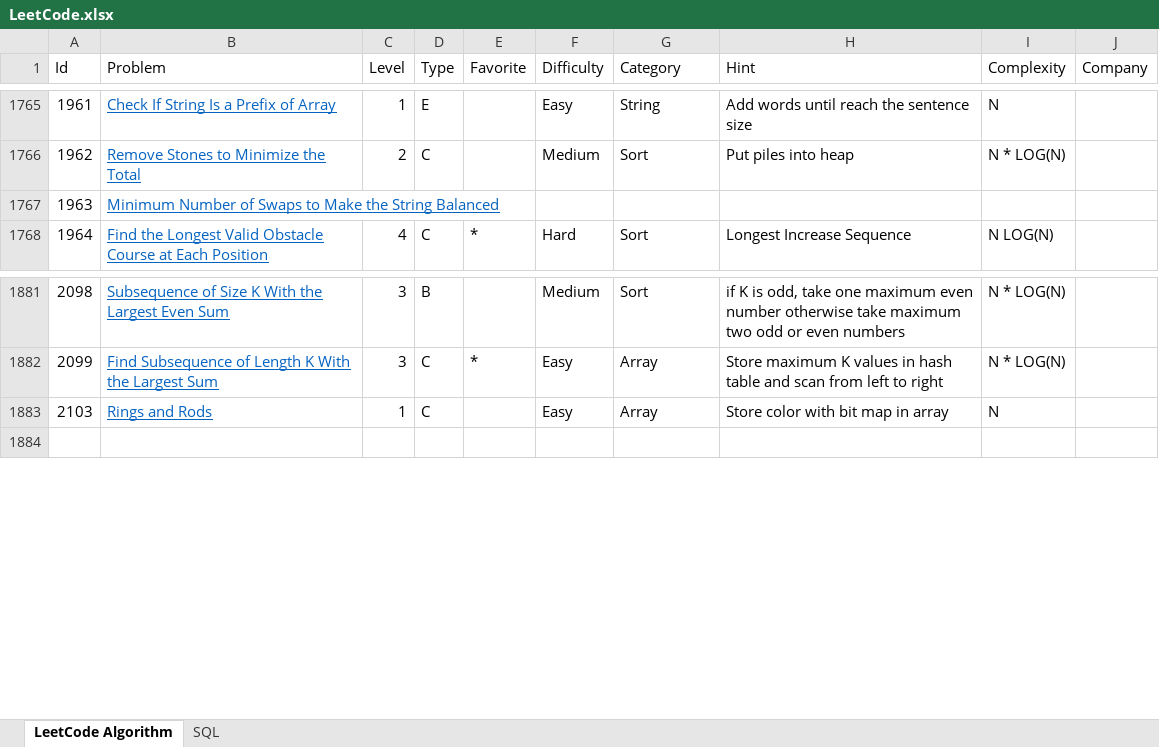
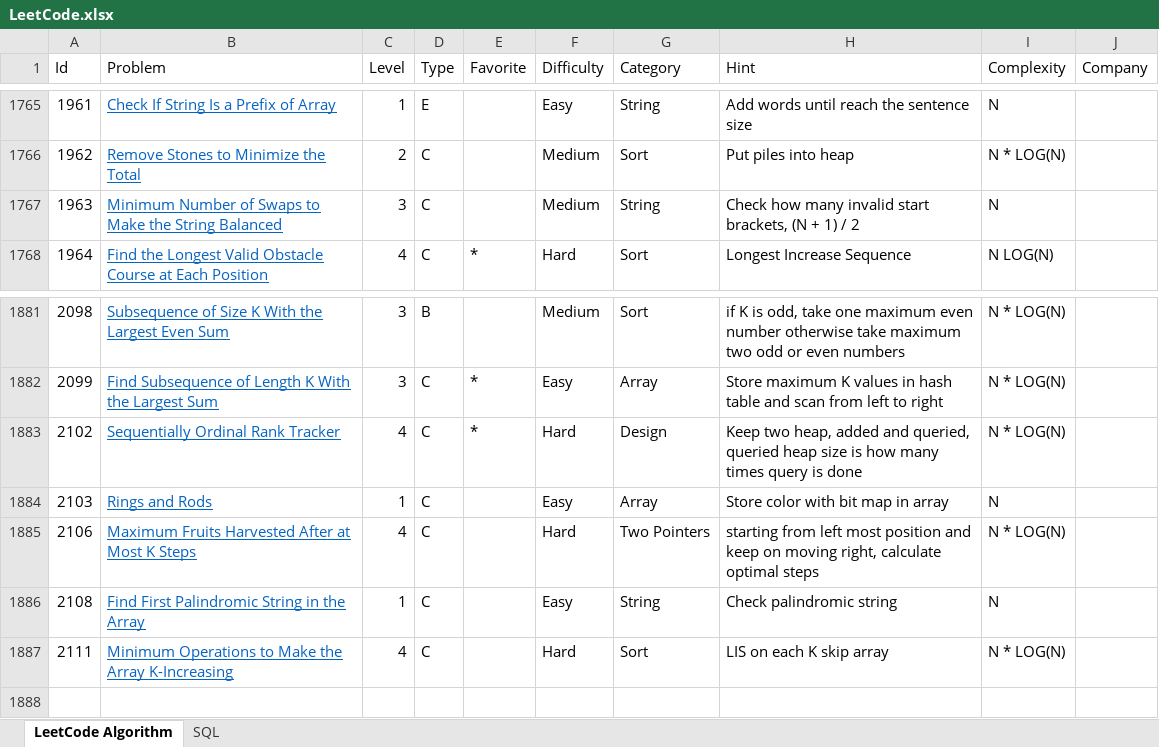
Before and after one commit to huanminwu/LeetCode, an Excel workbook: LeetCode.xlsx, sheet LeetCode Algorithm, drawn as a sheet; only a part is shown, gaps mark what is left out; values as stored, in another font and other column widths than the file's, no borders; charts and pictures not drawn; the diff names each change by its address in the sheet, - before the commit and + after, or states it on an @@ line.

Commit message:
check 3 hard 1 medium and 1 easy

```diff
--- a/LeetCode.xlsx (sheet LeetCode Algorithm)
+++ b/LeetCode.xlsx (sheet LeetCode Algorithm)
-C1767 (Level): (empty)
+C1767 (Level): 3
-D1767 (Type): (empty)
+D1767 (Type): C
-F1767 (Difficulty): (empty)
+F1767 (Difficulty): Medium
-G1767 (Category): (empty)
+G1767 (Category): String
-H1767 (Hint): (empty)
+H1767 (Hint): Check how many invalid start brackets, (N + 1) / 2
-I1767 (Complexity): (empty)
+I1767 (Complexity): N
+row 1883: 2102 | Sequentially Ordinal Rank Tracker | 4 | C | * | Hard | Design | Keep two heap, added and queried, queried heap size is how many times query is done | N * LOG(N)
+row 1885: 2106 | Maximum Fruits Harvested After at Most K Steps | 4 | C |  | Hard | Two Pointers | starting from left most position and keep on moving right, calculate optimal steps | N * LOG(N)
+row 1886: 2108 | Find First Palindromic String in the Array | 1 | C |  | Easy | String | Check palindromic string | N
+row 1887: 2111 | Minimum Operations to Make the Array K-Increasing | 4 | C |  | Hard | Sort | LIS on each K skip array | N * LOG(N)
```
Also changed, not shown: 19 other files.
